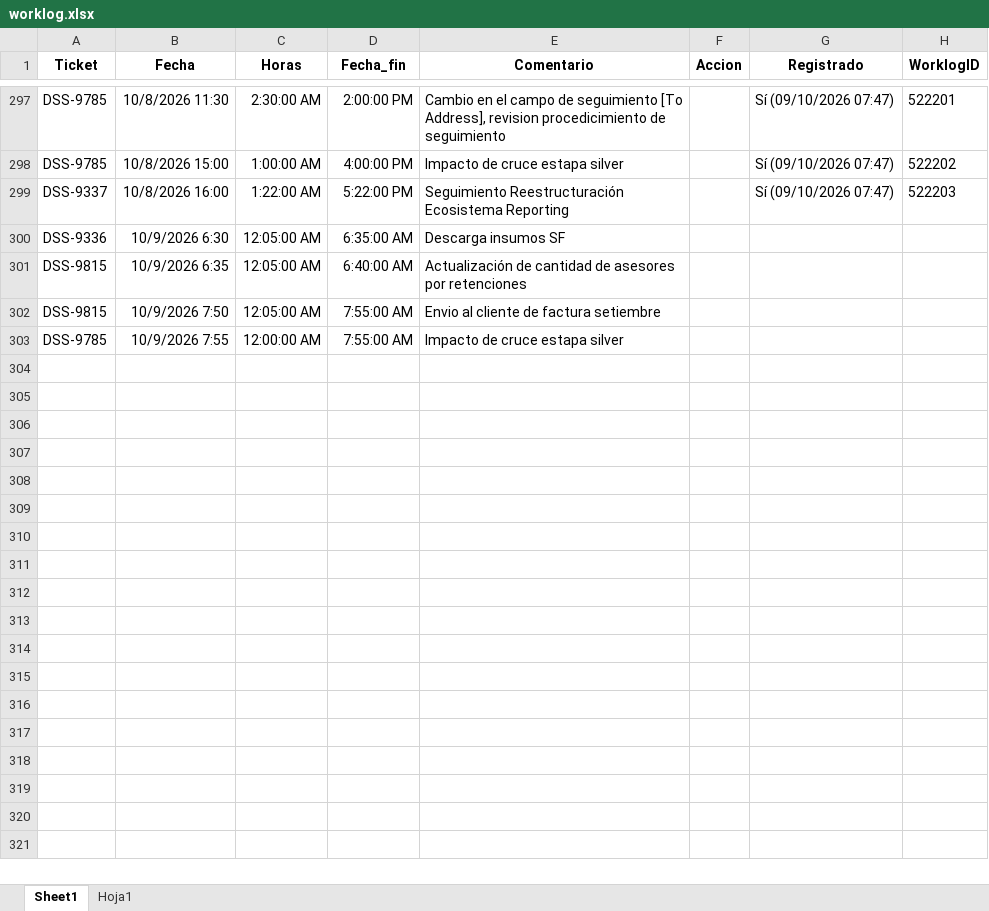
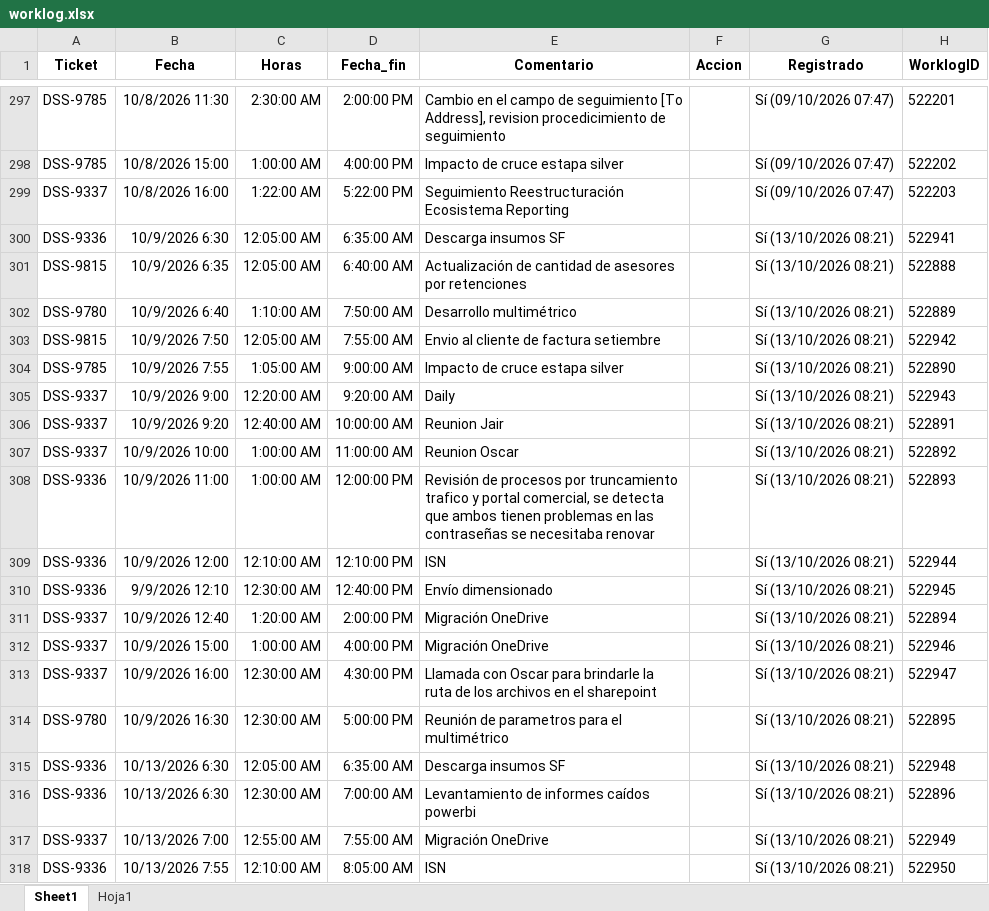
Before and after one commit to miguelparman/BPO_CHILE, an Excel workbook: 202_bot_jira/worklog.xlsx, sheet Sheet1, drawn as a sheet; only a part is shown, gaps mark what is left out; values as stored, in another font and other column widths than the file's, no borders; table styles not drawn; addresses are those after the commit; the diff covers the shown part only; the diff names each change by its address in the sheet, - before the commit and + after, or states it on an @@ line.

```diff
--- a/202_bot_jira/worklog.xlsx (sheet Sheet1)
+++ b/202_bot_jira/worklog.xlsx (sheet Sheet1)
-G300:G301 (Registrado): (empty)
+G300:G301 (Registrado): Sí (13/10/2026 08:21)
-H300 (WorklogID): (empty)
+H300 (WorklogID): 522941
-H301 (WorklogID): (empty)
+H301 (WorklogID): 522888
+row 302: DSS-9780 | 10/9/2026 6:40 | 1:10:00 AM | 7:50:00 AM | Desarrollo multimétrico |  | Sí (13/10/2026 08:21) | 522889
-G303:G304 (Registrado): (empty)
+G303:G304 (Registrado): Sí (13/10/2026 08:21)
-H303 (WorklogID): (empty)
+H303 (WorklogID): 522942
-C304 (Horas): 12:00:00 AM
+C304 (Horas): 1:05:00 AM
-D304 (Fecha_fin): 7:55:00 AM
+D304 (Fecha_fin): 9:00:00 AM
-H304 (WorklogID): (empty)
+H304 (WorklogID): 522890
+row 305: DSS-9337 | 10/9/2026 9:00 | 12:20:00 AM | 9:20:00 AM | Daily |  | Sí (13/10/2026 08:21) | 522943
+row 306: DSS-9337 | 10/9/2026 9:20 | 12:40:00 AM | 10:00:00 AM | Reunion Jair |  | Sí (13/10/2026 08:21) | 522891
+row 307: DSS-9337 | 10/9/2026 10:00 | 1:00:00 AM | 11:00:00 AM | Reunion Oscar |  | Sí (13/10/2026 08:21) | 522892
+row 308: DSS-9336 | 10/9/2026 11:00 | 1:00:00 AM | 12:00:00 PM | Revisión de procesos por truncamiento trafico y portal comercial, se detecta que ambos tienen problemas en las contraseñas se necesitaba renovar |  | Sí (13/10/2026 08:21) | 522893
+row 309: DSS-9336 | 10/9/2026 12:00 | 12:10:00 AM | 12:10:00 PM | ISN |  | Sí (13/10/2026 08:21) | 522944
+row 310: DSS-9336 | 9/9/2026 12:10 | 12:30:00 AM | 12:40:00 PM | Envío dimensionado |  | Sí (13/10/2026 08:21) | 522945
+row 311: DSS-9337 | 10/9/2026 12:40 | 1:20:00 AM | 2:00:00 PM | Migración OneDrive |  | Sí (13/10/2026 08:21) | 522894
+row 312: DSS-9337 | 10/9/2026 15:00 | 1:00:00 AM | 4:00:00 PM | Migración OneDrive |  | Sí (13/10/2026 08:21) | 522946
+row 313: DSS-9337 | 10/9/2026 16:00 | 12:30:00 AM | 4:30:00 PM | Llamada con Oscar para brindarle la ruta de los archivos en el sharepoint |  | Sí (13/10/2026 08:21) | 522947
+row 314: DSS-9780 | 10/9/2026 16:30 | 12:30:00 AM | 5:00:00 PM | Reunión de parametros para el multimétrico |  | Sí (13/10/2026 08:21) | 522895
+row 315: DSS-9336 | 10/13/2026 6:30 | 12:05:00 AM | 6:35:00 AM | Descarga insumos SF |  | Sí (13/10/2026 08:21) | 522948
+row 316: DSS-9336 | 10/13/2026 6:30 | 12:30:00 AM | 7:00:00 AM | Levantamiento de informes caídos powerbi |  | Sí (13/10/2026 08:21) | 522896
+row 317: DSS-9337 | 10/13/2026 7:00 | 12:55:00 AM | 7:55:00 AM | Migración OneDrive |  | Sí (13/10/2026 08:21) | 522949
+row 318: DSS-9336 | 10/13/2026 7:55 | 12:10:00 AM | 8:05:00 AM | ISN |  | Sí (13/10/2026 08:21) | 522950
```
Also changed, not shown: 16 added rows elsewhere in this sheet, 15 other files.
